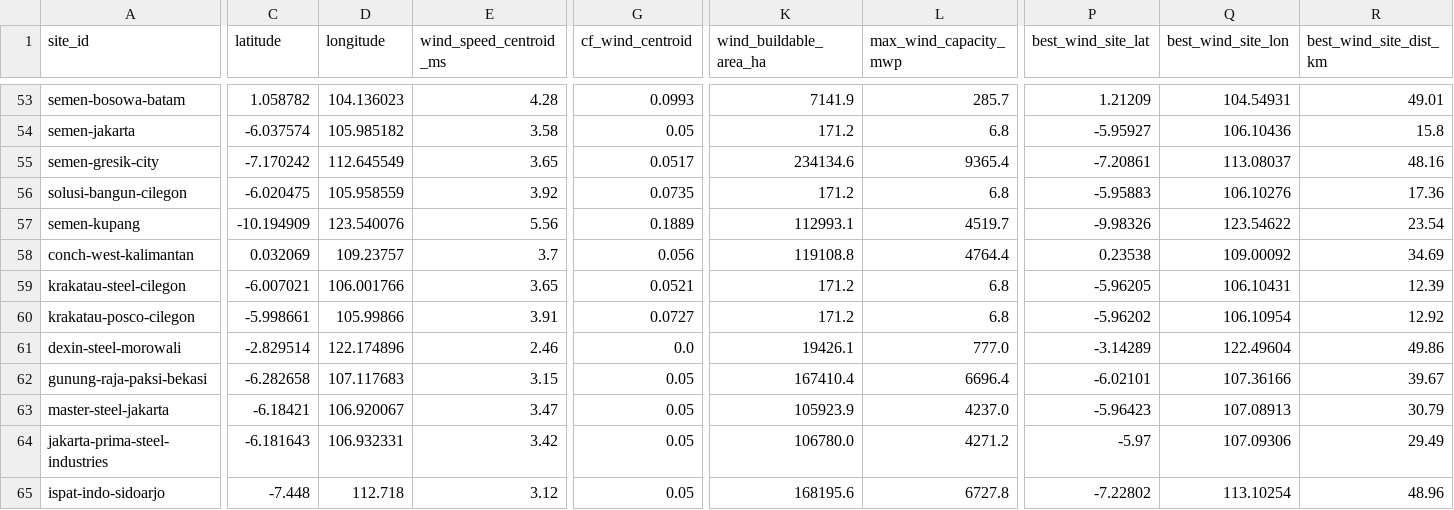
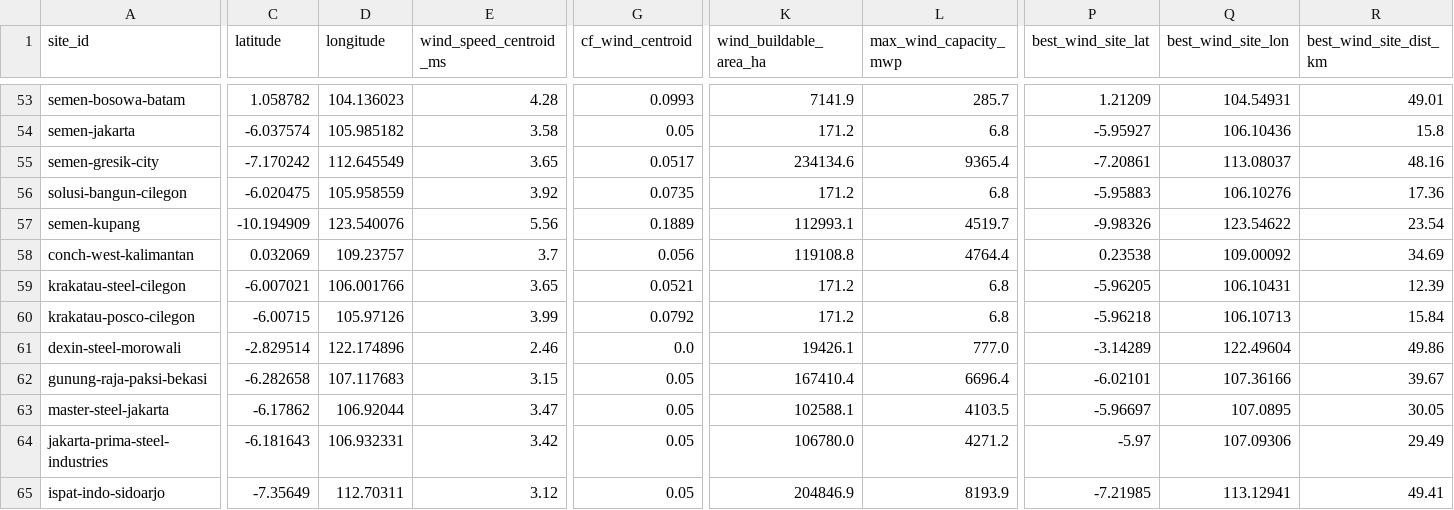
Before and after one commit to shaanbarca/sez-renewable-energy-dashboard, a CSV file: outputs/data/processed/fct_site_wind_resource.csv, drawn as a sheet; only a part is shown, gaps mark what is left out; the diff covers the shown part only; the diff names each change by its address in the sheet, - before the commit and + after, or states it on an @@ line.

```diff
--- a/outputs/data/processed/fct_site_wind_resource.csv
+++ b/outputs/data/processed/fct_site_wind_resource.csv
-C60 (latitude): -5.998661
+C60 (latitude): -6.00715
-D60 (longitude): 105.99866
+D60 (longitude): 105.97126
-E60 (wind_speed_centroid_ms): 3.91
+E60 (wind_speed_centroid_ms): 3.99
-G60 (cf_wind_centroid): 0.0727
+G60 (cf_wind_centroid): 0.0792
-P60 (best_wind_site_lat): -5.96202
+P60 (best_wind_site_lat): -5.96218
-Q60 (best_wind_site_lon): 106.10954
+Q60 (best_wind_site_lon): 106.10713
-R60 (best_wind_site_dist_km): 12.92
+R60 (best_wind_site_dist_km): 15.84
-C63 (latitude): -6.18421
+C63 (latitude): -6.17862
-D63 (longitude): 106.920067
+D63 (longitude): 106.92044
-K63 (wind_buildable_area_ha): 105923.9
+K63 (wind_buildable_area_ha): 102588.1
-L63 (max_wind_capacity_mwp): 4237.0
+L63 (max_wind_capacity_mwp): 4103.5
-P63 (best_wind_site_lat): -5.96423
+P63 (best_wind_site_lat): -5.96697
-Q63 (best_wind_site_lon): 107.08913
+Q63 (best_wind_site_lon): 107.0895
-R63 (best_wind_site_dist_km): 30.79
+R63 (best_wind_site_dist_km): 30.05
-C65 (latitude): -7.448
+C65 (latitude): -7.35649
-D65 (longitude): 112.718
+D65 (longitude): 112.70311
-K65 (wind_buildable_area_ha): 168195.6
+K65 (wind_buildable_area_ha): 204846.9
-L65 (max_wind_capacity_mwp): 6727.8
+L65 (max_wind_capacity_mwp): 8193.9
-P65 (best_wind_site_lat): -7.22802
+P65 (best_wind_site_lat): -7.21985
-Q65 (best_wind_site_lon): 113.10254
+Q65 (best_wind_site_lon): 113.12941
-R65 (best_wind_site_dist_km): 48.96
+R65 (best_wind_site_dist_km): 49.41
```
Also changed, not shown: 143 edited cells elsewhere in this file, outputs/data/processed/fct_lcoe.csv, outputs/data/processed/fct_lcoe_wind.csv, 16 other files.
